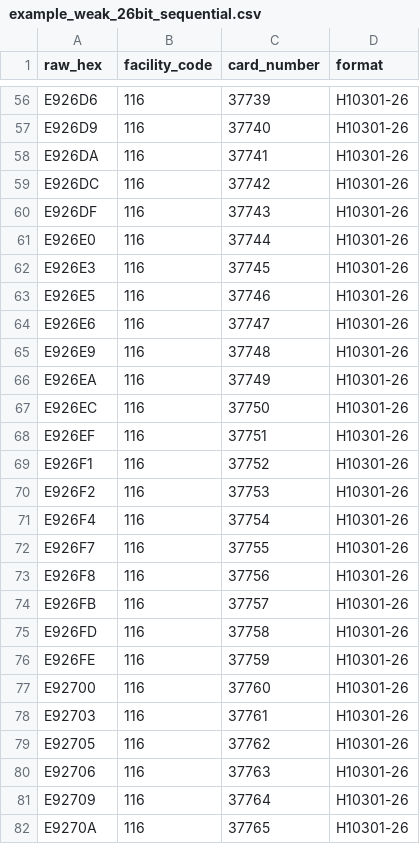
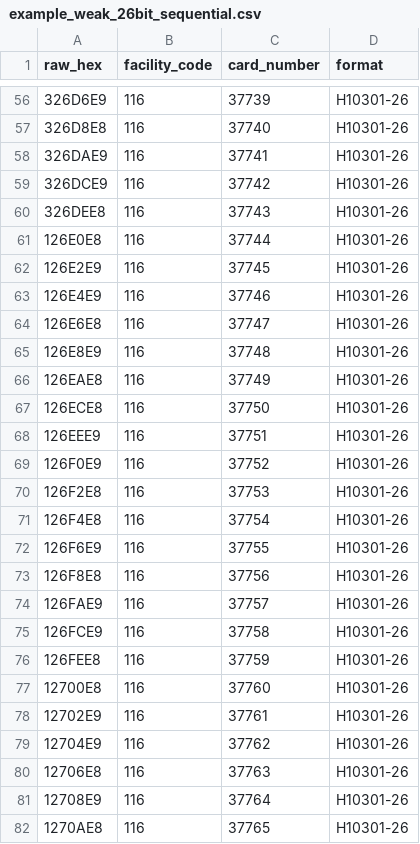
Before and after one commit to Krishita17/PhantomTap, a CSV file: data/synthetic/example_weak_26bit_sequential.csv, drawn as a sheet; only a part is shown, gaps mark what is left out; the diff covers the shown part only; the diff names each change by its address in the sheet, - before the commit and + after, or states it on an @@ line.

```diff
--- a/data/synthetic/example_weak_26bit_sequential.csv
+++ b/data/synthetic/example_weak_26bit_sequential.csv
-A56 (raw_hex): E926D6
+A56 (raw_hex): 326D6E9
-A57 (raw_hex): E926D9
+A57 (raw_hex): 326D8E8
-A58 (raw_hex): E926DA
+A58 (raw_hex): 326DAE9
-A59 (raw_hex): E926DC
+A59 (raw_hex): 326DCE9
-A60 (raw_hex): E926DF
+A60 (raw_hex): 326DEE8
-A61 (raw_hex): E926E0
+A61 (raw_hex): 126E0E8
-A62 (raw_hex): E926E3
+A62 (raw_hex): 126E2E9
-A63 (raw_hex): E926E5
+A63 (raw_hex): 126E4E9
-A64 (raw_hex): E926E6
+A64 (raw_hex): 126E6E8
-A65 (raw_hex): E926E9
+A65 (raw_hex): 126E8E9
-A66 (raw_hex): E926EA
+A66 (raw_hex): 126EAE8
-A67 (raw_hex): E926EC
+A67 (raw_hex): 126ECE8
-A68 (raw_hex): E926EF
+A68 (raw_hex): 126EEE9
-A69 (raw_hex): E926F1
+A69 (raw_hex): 126F0E9
-A70 (raw_hex): E926F2
+A70 (raw_hex): 126F2E8
-A71 (raw_hex): E926F4
+A71 (raw_hex): 126F4E8
-A72 (raw_hex): E926F7
+A72 (raw_hex): 126F6E9
-A73 (raw_hex): E926F8
+A73 (raw_hex): 126F8E8
-A74 (raw_hex): E926FB
+A74 (raw_hex): 126FAE9
-A75 (raw_hex): E926FD
+A75 (raw_hex): 126FCE9
-A76 (raw_hex): E926FE
+A76 (raw_hex): 126FEE8
-A77 (raw_hex): E92700
+A77 (raw_hex): 12700E8
-A78 (raw_hex): E92703
+A78 (raw_hex): 12702E9
-A79 (raw_hex): E92705
+A79 (raw_hex): 12704E9
-A80 (raw_hex): E92706
+A80 (raw_hex): 12706E8
-A81 (raw_hex): E92709
+A81 (raw_hex): 12708E9
-A82 (raw_hex): E9270A
+A82 (raw_hex): 1270AE8
```
Also changed, not shown: 93 edited cells elsewhere in this file, data/synthetic/example_strong_37bit_random.csv, 29 other files.
